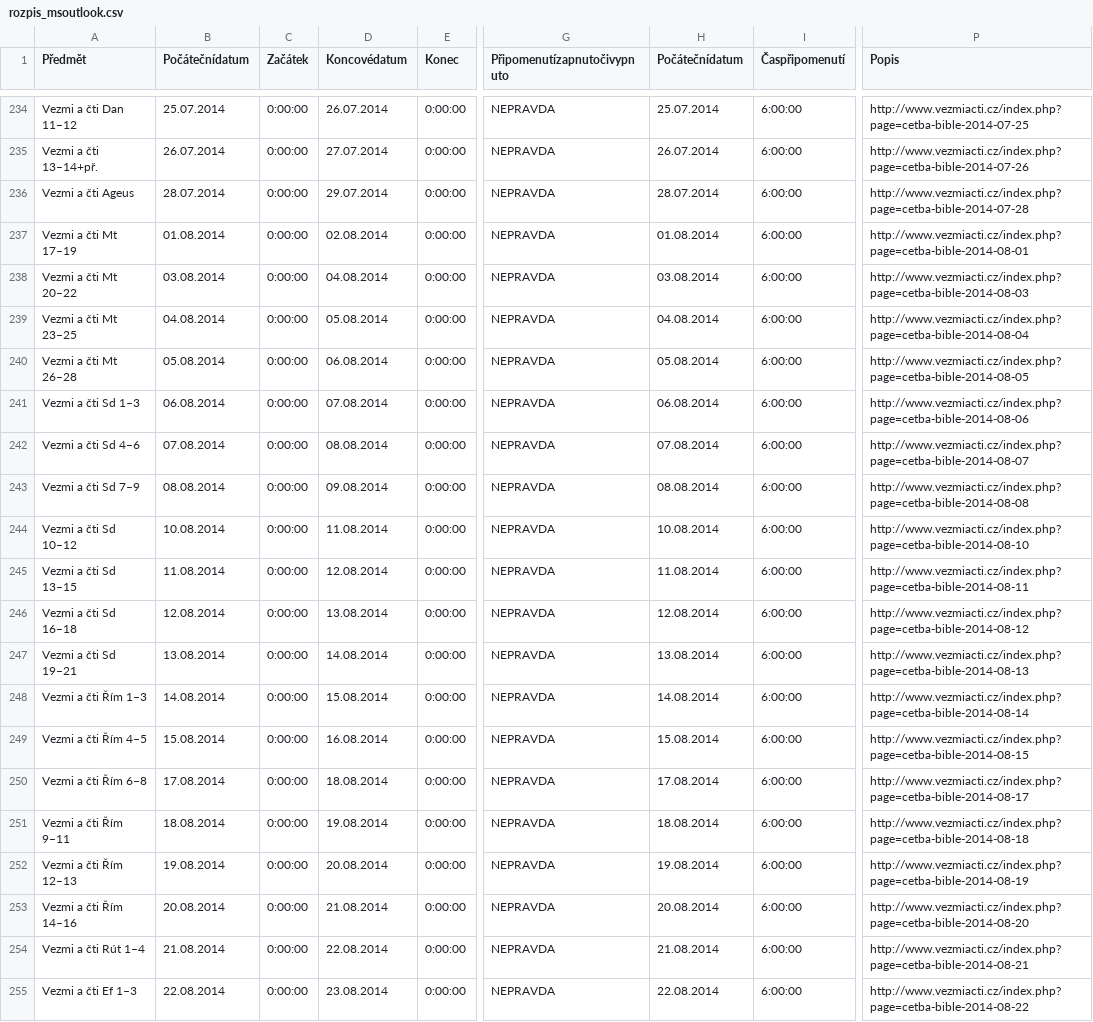
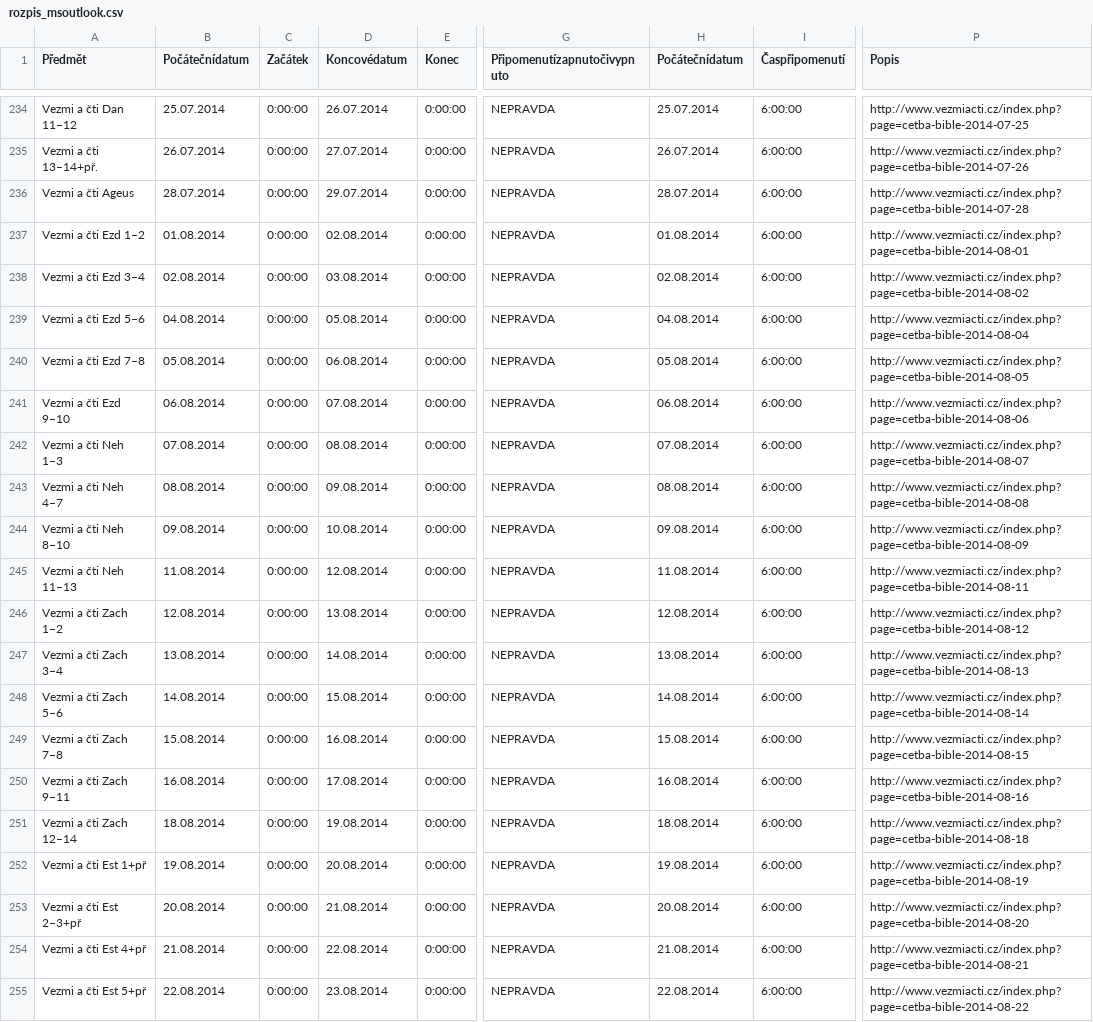
Before and after one commit to dstancl/vezmiacti, a CSV file: rozpis_msoutlook.csv, drawn as a sheet; only a part is shown, gaps mark what is left out; the diff covers the shown part only; the diff names each change by its address in the sheet, - before the commit and + after, or states it on an @@ line.

Commit message:
Oprava 8/2014
Místo celého srpna 2014 byl v .xls souboru uveden únor 2014.

```diff
--- a/rozpis_msoutlook.csv
+++ b/rozpis_msoutlook.csv
-A237 (Předmět): Vezmi a čti Mt 17–19
+A237 (Předmět): Vezmi a čti Ezd 1–2
-A238 (Předmět): Vezmi a čti Mt 20–22
+A238 (Předmět): Vezmi a čti Ezd 3–4
-B238 (Počátečnídatum): 03.08.2014
+B238 (Počátečnídatum): 02.08.2014
-D238 (Koncovédatum): 04.08.2014
+D238 (Koncovédatum): 03.08.2014
-H238 (Počátečnídatum): 03.08.2014
+H238 (Počátečnídatum): 02.08.2014
-P238 (Popis): http://www.vezmiacti.cz/index.php?page=cetba-bible-2014-08-03
+P238 (Popis): http://www.vezmiacti.cz/index.php?page=cetba-bible-2014-08-02
-A239 (Předmět): Vezmi a čti Mt 23–25
+A239 (Předmět): Vezmi a čti Ezd 5–6
-A240 (Předmět): Vezmi a čti Mt 26–28
+A240 (Předmět): Vezmi a čti Ezd 7–8
-A241 (Předmět): Vezmi a čti Sd 1–3
+A241 (Předmět): Vezmi a čti Ezd 9–10
-A242 (Předmět): Vezmi a čti Sd 4–6
+A242 (Předmět): Vezmi a čti Neh 1–3
-A243 (Předmět): Vezmi a čti Sd 7–9
+A243 (Předmět): Vezmi a čti Neh 4–7
-A244 (Předmět): Vezmi a čti Sd 10–12
+A244 (Předmět): Vezmi a čti Neh 8–10
-B244 (Počátečnídatum): 10.08.2014
+B244 (Počátečnídatum): 09.08.2014
-D244 (Koncovédatum): 11.08.2014
+D244 (Koncovédatum): 10.08.2014
-H244 (Počátečnídatum): 10.08.2014
+H244 (Počátečnídatum): 09.08.2014
-P244 (Popis): http://www.vezmiacti.cz/index.php?page=cetba-bible-2014-08-10
+P244 (Popis): http://www.vezmiacti.cz/index.php?page=cetba-bible-2014-08-09
-A245 (Předmět): Vezmi a čti Sd 13–15
+A245 (Předmět): Vezmi a čti Neh 11–13
-A246 (Předmět): Vezmi a čti Sd 16–18
+A246 (Předmět): Vezmi a čti Zach 1–2
-A247 (Předmět): Vezmi a čti Sd 19–21
+A247 (Předmět): Vezmi a čti Zach 3–4
-A248 (Předmět): Vezmi a čti Řím 1–3
+A248 (Předmět): Vezmi a čti Zach 5–6
-A249 (Předmět): Vezmi a čti Řím 4–5
+A249 (Předmět): Vezmi a čti Zach 7–8
-A250 (Předmět): Vezmi a čti Řím 6–8
+A250 (Předmět): Vezmi a čti Zach 9–11
-B250 (Počátečnídatum): 17.08.2014
+B250 (Počátečnídatum): 16.08.2014
-D250 (Koncovédatum): 18.08.2014
+D250 (Koncovédatum): 17.08.2014
-H250 (Počátečnídatum): 17.08.2014
+H250 (Počátečnídatum): 16.08.2014
-P250 (Popis): http://www.vezmiacti.cz/index.php?page=cetba-bible-2014-08-17
+P250 (Popis): http://www.vezmiacti.cz/index.php?page=cetba-bible-2014-08-16
-A251 (Předmět): Vezmi a čti Řím 9–11
+A251 (Předmět): Vezmi a čti Zach 12–14
-A252 (Předmět): Vezmi a čti Řím 12–13
+A252 (Předmět): Vezmi a čti Est 1+př
-A253 (Předmět): Vezmi a čti Řím 14–16
+A253 (Předmět): Vezmi a čti Est 2–3+př
-A254 (Předmět): Vezmi a čti Rút 1–4
+A254 (Předmět): Vezmi a čti Est 4+př
-A255 (Předmět): Vezmi a čti Ef 1–3
+A255 (Předmět): Vezmi a čti Est 5+př
```
Also changed, not shown: 9 edited cells elsewhere in this file.
